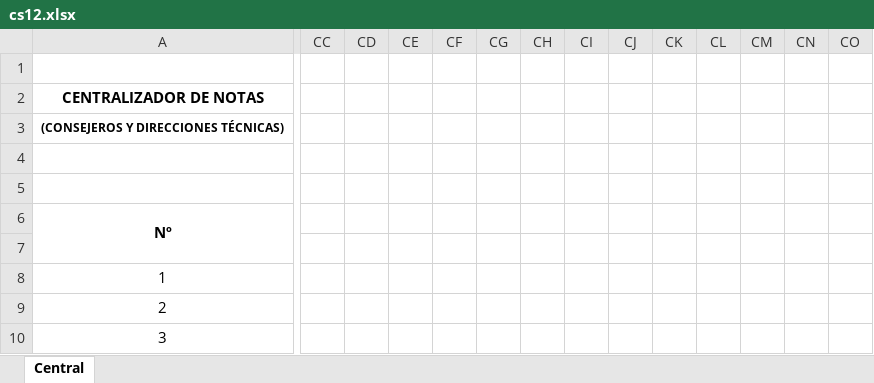
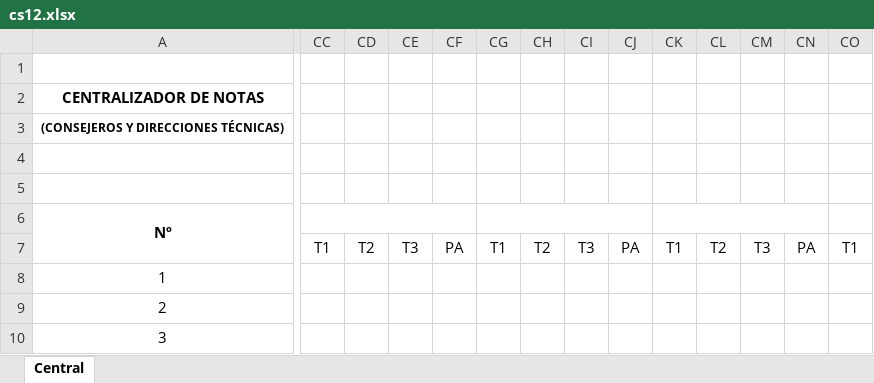
Before and after one commit to sysfranzco19/saat, an Excel workbook: public/templates/cs12.xlsx, sheet Central, drawn as a sheet; only a part is shown, gaps mark what is left out; values as stored, in another font and other column widths than the file's, no borders; charts and pictures and conditional formats not drawn; the diff covers the shown part only; the diff names each change by its address in the sheet, - before the commit and + after, or states it on an @@ line.

```diff
--- a/public/templates/cs12.xlsx (sheet Central)
+++ b/public/templates/cs12.xlsx (sheet Central)
+CC6:CF6 merged
+CG6:CJ6 merged
+CK6:CN6 merged
+CO6:CR6 merged
-CC7: (empty)
+CC7: T1
-CD7: (empty)
+CD7: T2
-CE7: (empty)
+CE7: T3
-CF7: (empty)
+CF7: PA
-CG7: (empty)
+CG7: T1
-CH7: (empty)
+CH7: T2
-CI7: (empty)
+CI7: T3
-CJ7: (empty)
+CJ7: PA
-CK7: (empty)
+CK7: T1
-CL7: (empty)
+CL7: T2
-CM7: (empty)
+CM7: T3
-CN7: (empty)
+CN7: PA
-CO7: (empty)
+CO7: T1
```
Also changed, not shown: 3 edited cells and merged cells elsewhere in this sheet, public/1ro Secundaria Guindo.xlsx, public/2do Secundaria Guindo.xlsx, 10 other files.
